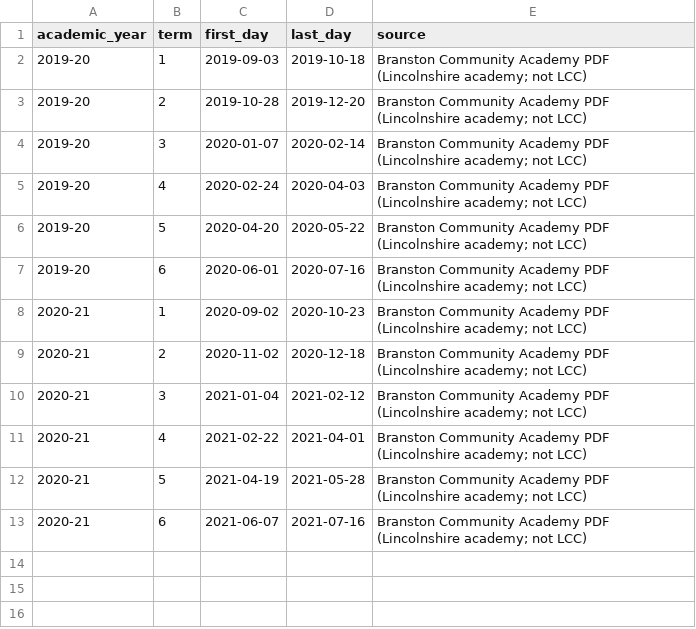
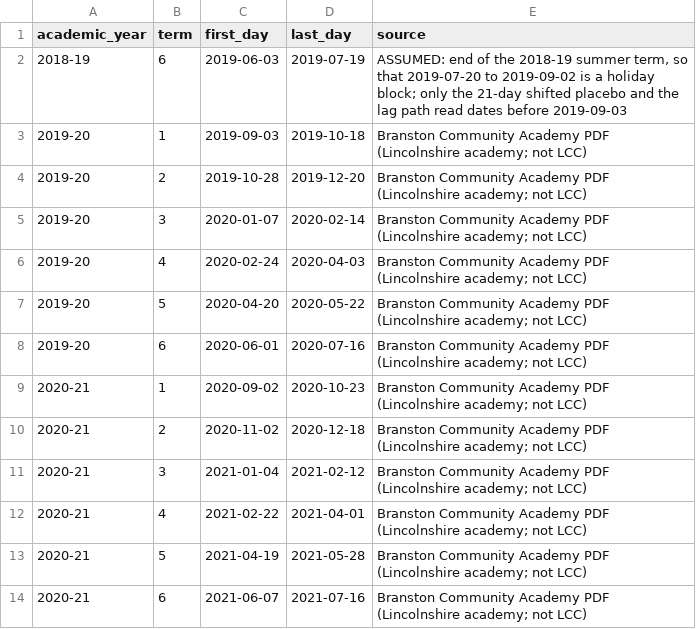
Before and after one commit to openclimatefix/nged-ml-research, a CSV file: ml-experiments/00735-school-columns-in-the-date-time-encoder-part-2/lincolnshire_term_dates_2019_21.csv, drawn as a sheet.

```diff
--- a/ml-experiments/00735-school-columns-in-the-date-time-encoder-part-2/lincolnshire_term_dates_2019_21.csv
+++ b/ml-experiments/00735-school-columns-in-the-date-time-encoder-part-2/lincolnshire_term_dates_2019_21.csv
@@ -1,2 +1,3 @@
 academic_year,term,first_day,last_day,source
+2018-19,6,2019-06-03,2019-07-19,"ASSUMED: end of the 2018-19 summer term, so that 2019-07-20 to 2019-09-02 is a holiday block; only the 21-day shifted placebo and the lag path read dates before 2019-09-03"
 2019-20,1,2019-09-03,2019-10-18,"Branston Community Academy PDF (Lincolnshire academy; not LCC)"
```
Also changed, not shown: 5 other files.
